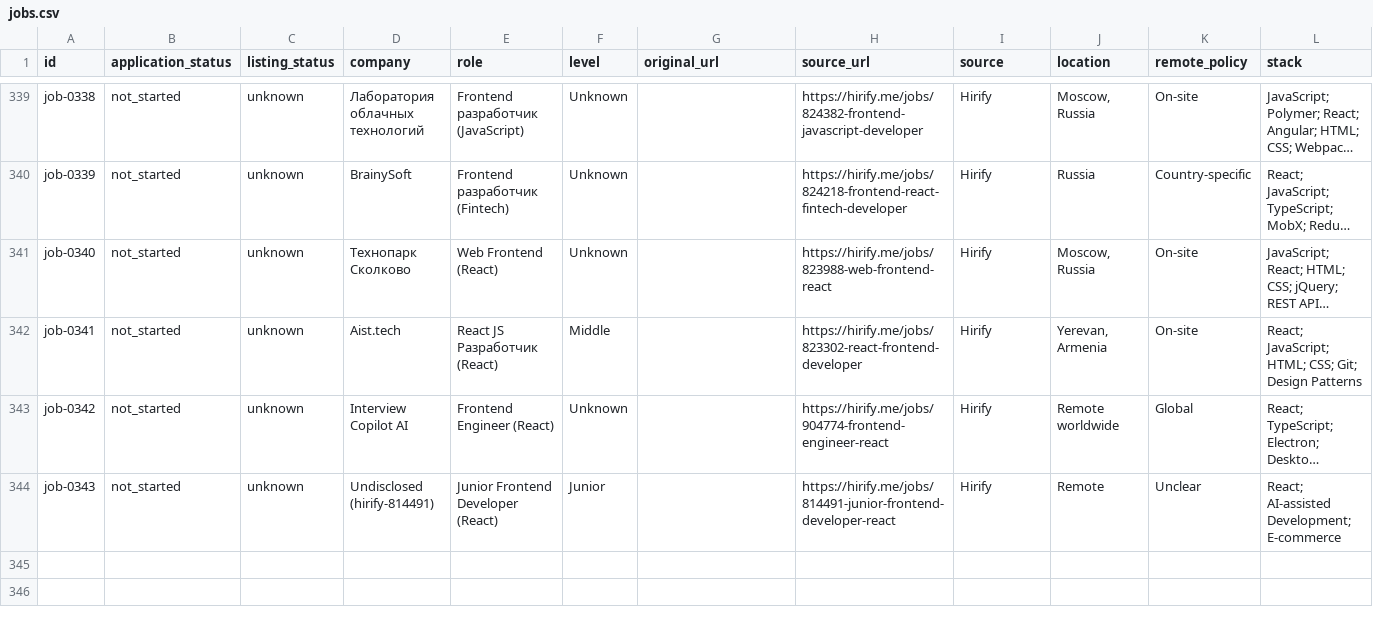
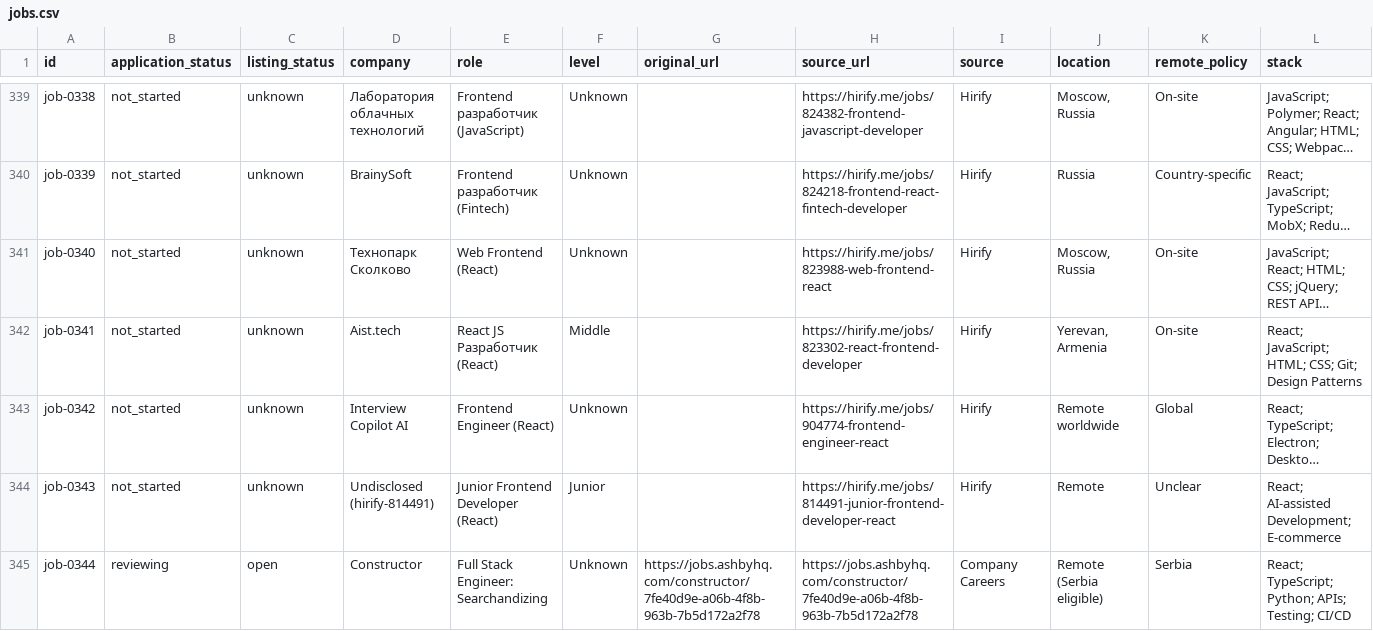
Before and after one commit to stupidkubik/job-searcher, a CSV file: data/jobs.csv, drawn as a sheet; only a part is shown, gaps mark what is left out; long unchanged cells end in …; rows hold the shown columns only; the diff names each change by its address in the sheet, - before the commit and + after, or states it on an @@ line.

```diff
--- a/data/jobs.csv
+++ b/data/jobs.csv
+row 345: job-0344 | reviewing | open | Constructor | Full Stack Engineer: Searchandizing | Unknown | https://jobs.ashbyhq.com/constructor/7fe40d9e-a06b-4f8b-963b-7b5d172a2f78 | https://jobs.ashbyhq.com/constructor/7fe40d9e-a06b-4f8b-963b-7b5d172a2f78 | Company Careers | Remote (Serbia eligible) | Serbia | React; TypeScript; Python; APIs; Testing; CI/CD
```
Also changed, not shown: data/job_sources.csv, 3 other files.
